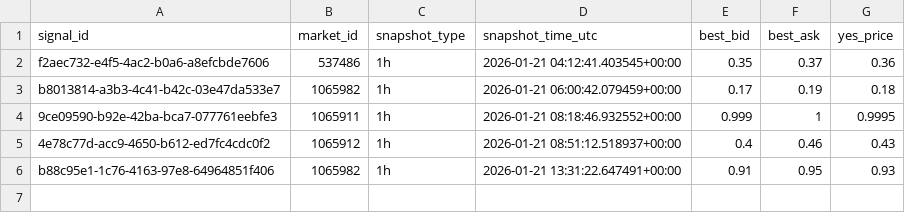
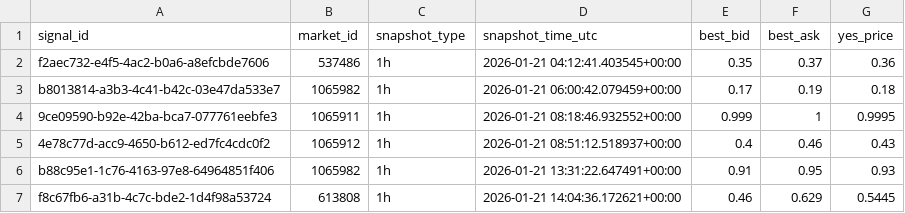
Before and after one commit to arshak-avagyan/fetch_data_test_repo, a CSV file: data/signals_snapshots.csv, drawn as a sheet; the diff names each change by its address in the sheet, - before the commit and + after, or states it on an @@ line.

Commit message:
Workflow Run
Files changed:
M	data/market_change.csv
M	data/polymarket_flat_markets_t0.csv
M	data/polymarket_flat_markets_t1.csv
M	data/signals.csv
M	data/signals_merged.csv
M	data/signals_snapshots.csv

```diff
--- a/data/signals_snapshots.csv
+++ b/data/signals_snapshots.csv
+row 7: f8c67fb6-a31b-4c7c-bde2-1d4f98a53724 | 613808 | 1h | 2026-01-21 14:04:36.172621+00:00 | 0.46 | 0.629 | 0.5445
```
Also changed, not shown: data/signals.csv, data/signals_merged.csv, 2 other files.
